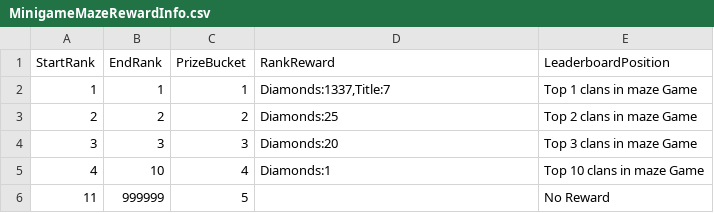
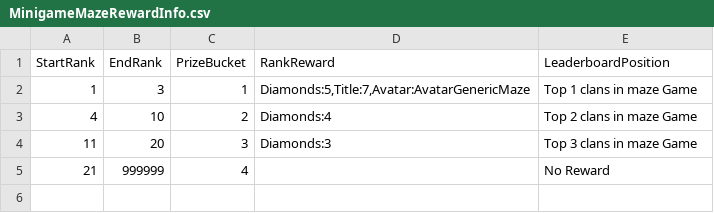
Before and after one commit to rawrzcookie/TT2_CSV, a CSV file: csv/MinigameMazeRewardInfo.csv, drawn as a sheet.

```diff
--- a/csv/MinigameMazeRewardInfo.csv
+++ b/csv/MinigameMazeRewardInfo.csv
@@ -1,6 +1,5 @@
 StartRank,EndRank,PrizeBucket,RankReward,LeaderboardPosition
-1,1,1,"Diamonds:1337,Title:7",Top 1 clans in maze Game
-2,2,2,Diamonds:25,Top 2 clans in maze Game
-3,3,3,Diamonds:20,Top 3 clans in maze Game
-4,10,4,Diamonds:1,Top 10 clans in maze Game
-11,999999,5,,No Reward
+1,3,1,"Diamonds:5,Title:7,Avatar:AvatarGenericMaze",Top 1 clans in maze Game
+4,10,2,Diamonds:4,Top 2 clans in maze Game
+11,20,3,Diamonds:3,Top 3 clans in maze Game
+21,999999,4,,No Reward
```
Also changed, not shown: 1 other file.
